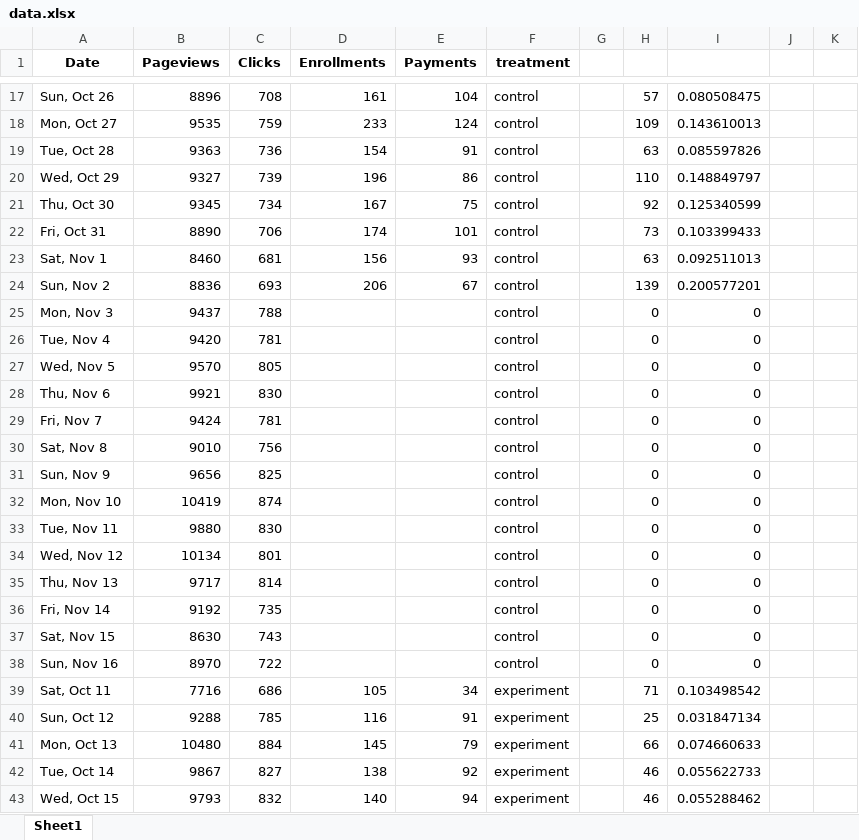
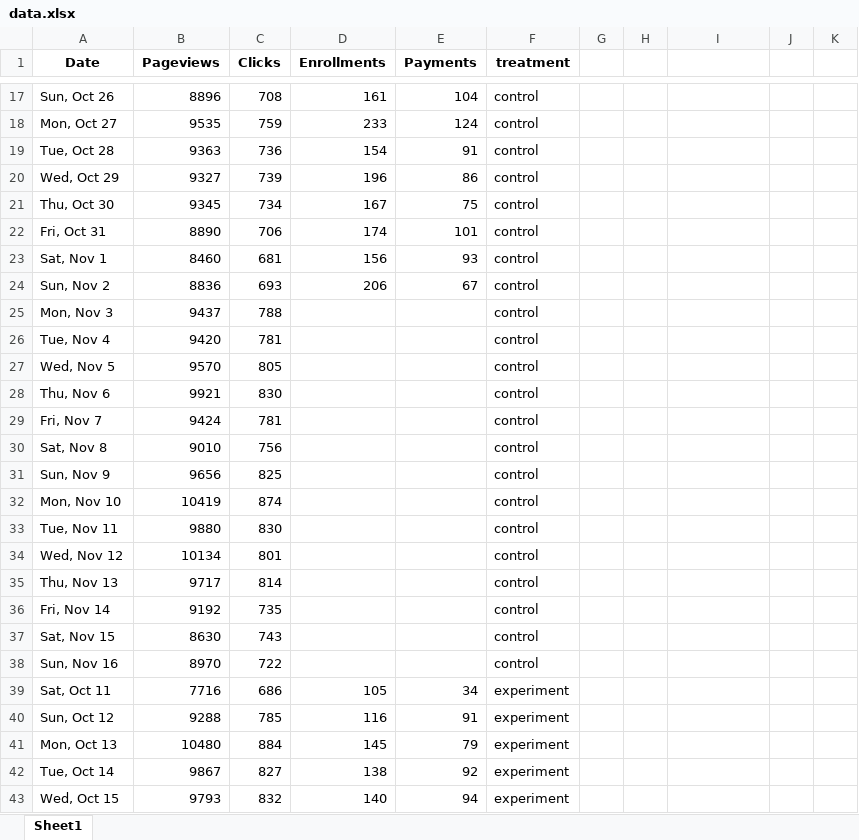
Before and after one commit to BarbaraPFloresRios/IDS701_UnifyingDataScience_CausalInference, an Excel workbook: 20240319_ExerciseABTesting/data.xlsx, sheet Sheet1, drawn as a sheet; only a part is shown, gaps mark what is left out; values as stored, in another font and other column widths than the file's, no borders; the diff covers the shown part only; the diff names each change by its address in the sheet, - before the commit and + after, or states it on an @@ line.

```diff
--- a/20240319_ExerciseABTesting/data.xlsx (sheet Sheet1)
+++ b/20240319_ExerciseABTesting/data.xlsx (sheet Sheet1)
-H17: 57
+H17: (empty)
-I17: 0.080508475
+I17: (empty)
-H18: 109
+H18: (empty)
-I18: 0.143610013
+I18: (empty)
-H19: 63
+H19: (empty)
-I19: 0.085597826
+I19: (empty)
-H20: 110
+H20: (empty)
-I20: 0.148849797
+I20: (empty)
-H21: 92
+H21: (empty)
-I21: 0.125340599
+I21: (empty)
-H22: 73
+H22: (empty)
-I22: 0.103399433
+I22: (empty)
-H23: 63
+H23: (empty)
-I23: 0.092511013
+I23: (empty)
-H24: 139
+H24: (empty)
-I24: 0.200577201
+I24: (empty)
-H25:H38: 0
+H25:H38: (empty)
-I25:I38: 0
+I25:I38: (empty)
-H39: 71
+H39: (empty)
-I39: 0.103498542
+I39: (empty)
-H40: 25
+H40: (empty)
-I40: 0.031847134
+I40: (empty)
-H41: 66
+H41: (empty)
-I41: 0.074660633
+I41: (empty)
-H42:H43: 46
+H42:H43: (empty)
-I42: 0.055622733
+I42: (empty)
-I43: 0.055288462
+I43: (empty)
```
Also changed, not shown: 95 edited cells and cell formats elsewhere in this sheet, 1 other file.
